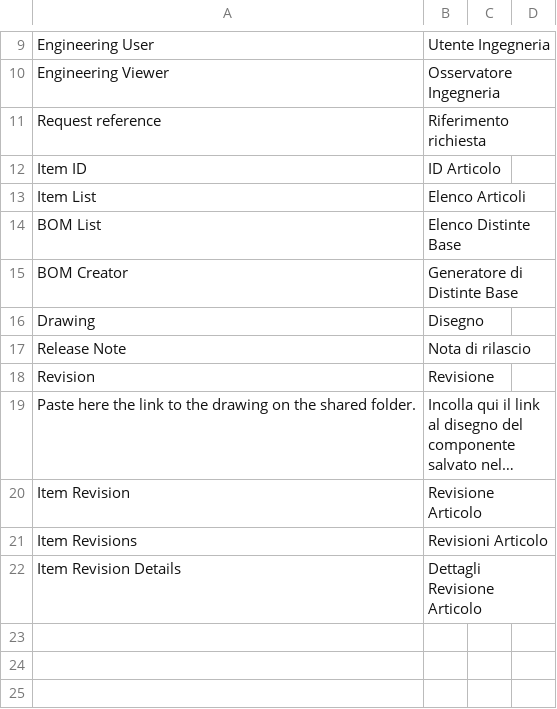
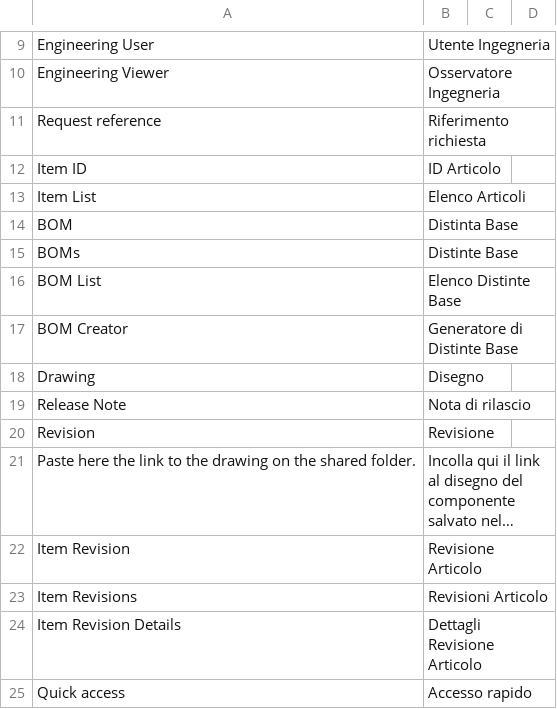
Before and after one commit to teodoropiccinni/erpnext_engineering, a CSV file: erpnext_engineering/translations/it.csv, drawn as a sheet; only a part is shown, gaps mark what is left out; long unchanged cells end in ….

```diff
--- a/erpnext_engineering/translations/it.csv
+++ b/erpnext_engineering/translations/it.csv
@@ -13,2 +13,4 @@ Item ID,ID Articolo
 Item List,Elenco Articoli
+BOM,Distinta Base
+BOMs,Distinte Base
 BOM List,Elenco Distinte Base
@@ -22 +24,2 @@ Item Revisions,Revisioni Articolo
 Item Revision Details,Dettagli Revisione Articolo
+Quick access,Accesso rapido
```
Also changed, not shown: 2 other files.
